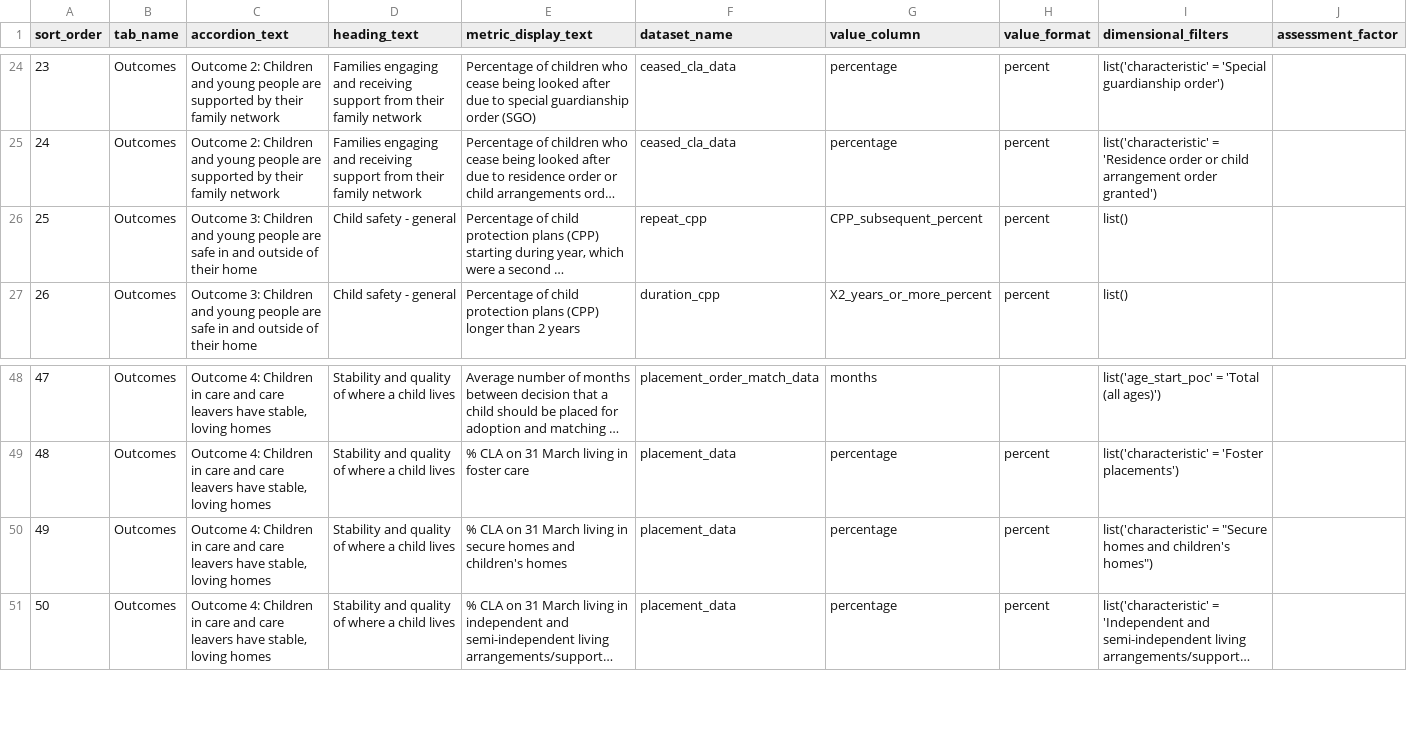
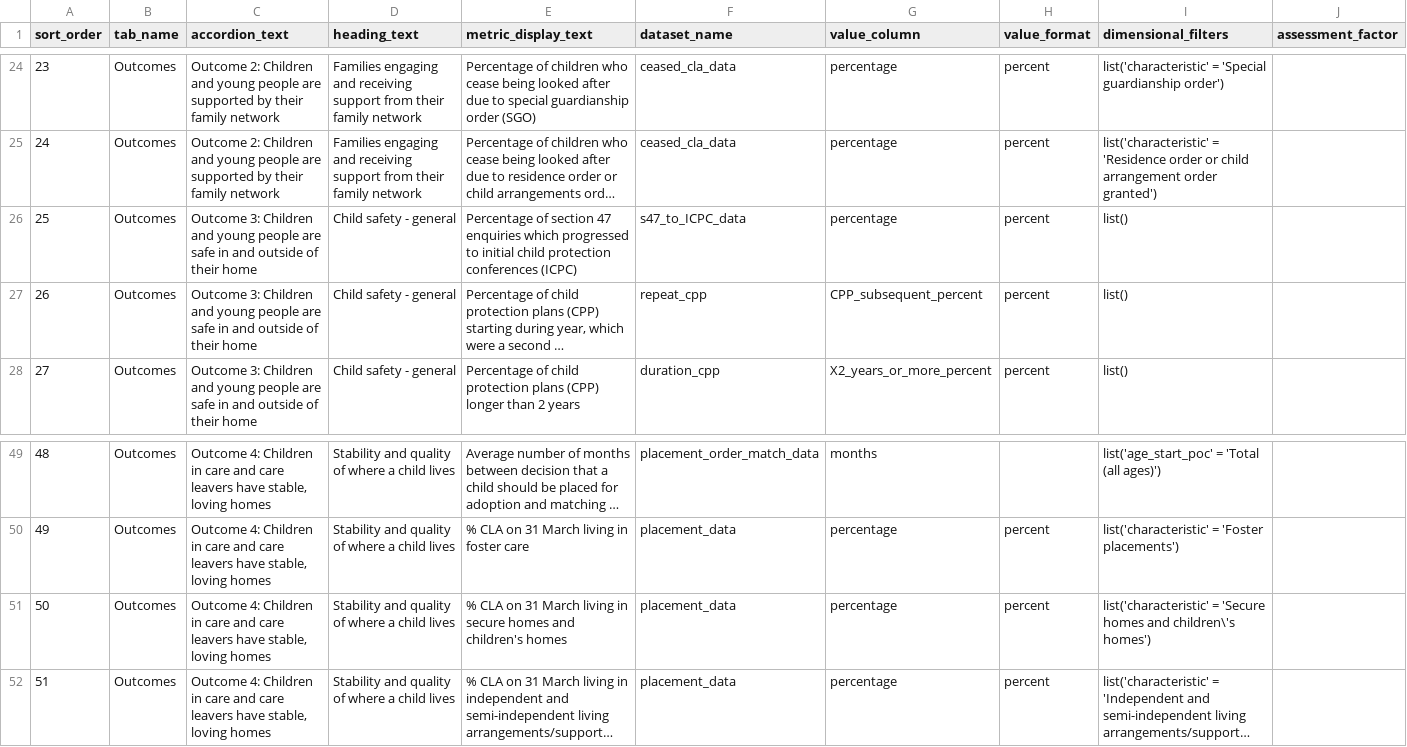
Before and after one commit to dfe-analytical-services/CSC_outcomes_and_enablers, a CSV file: data/summary_page_metadata.csv, drawn as a sheet; only a part is shown, gaps mark what is left out; long unchanged cells end in …; addresses are those after the commit; the diff names each change by its address in the sheet, - before the commit and + after, or states it on an @@ line.

Commit message:
Added new indicator to summary data

```diff
--- a/data/summary_page_metadata.csv
+++ b/data/summary_page_metadata.csv
+row 26: 25 | Outcomes | Outcome 3: Children and young people are safe in and outside of their home | Child safety - general | Percentage of section 47 enquiries which progressed to initial child protection conferences (ICPC) | s47_to_ICPC_data | percentage | percent | list()
@@ column A (sort_order) renumbered from row 27 down @@
-I51 (dimensional_filters): list('characteristic' = "Secure homes and children's homes")
+I51 (dimensional_filters): list('characteristic' = 'Secure homes and children\'s homes')
```
Also changed, not shown: 2 other files.
